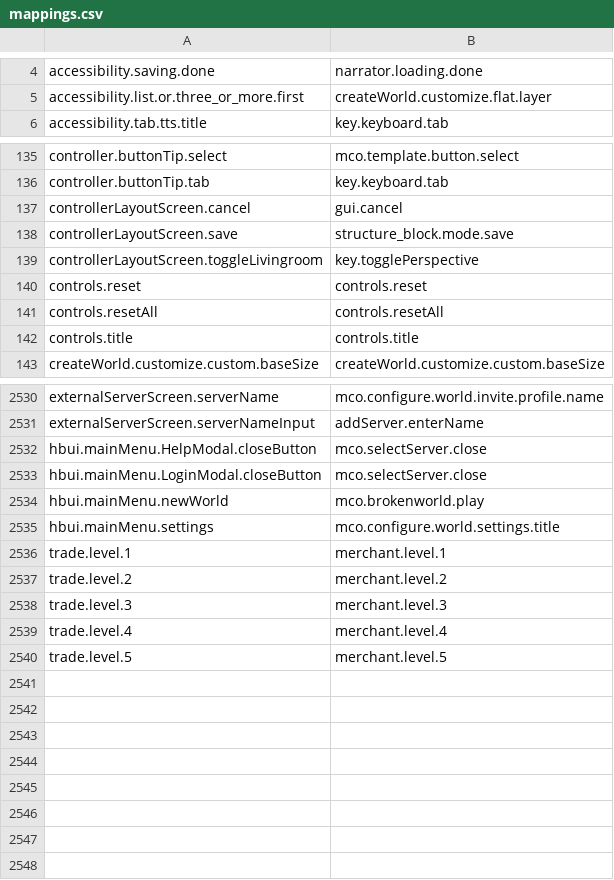
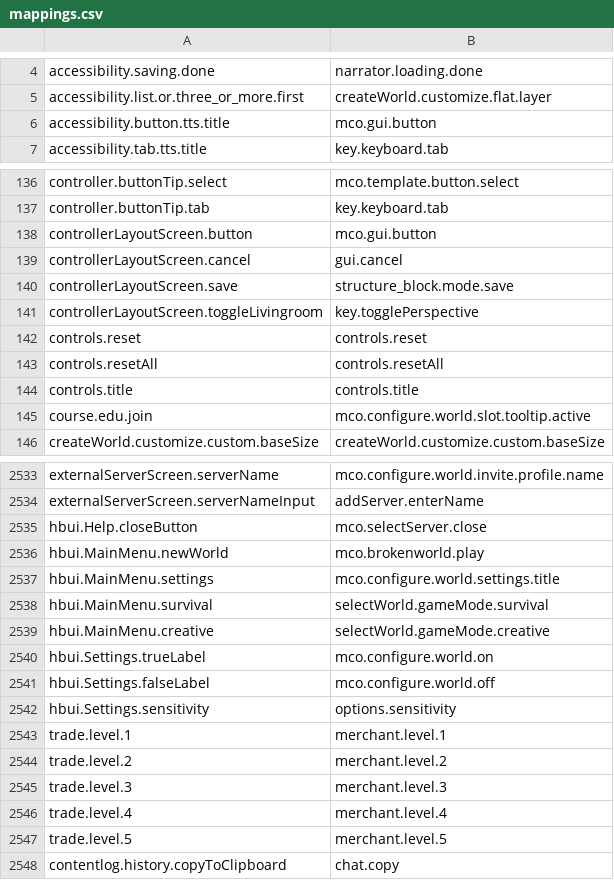
Before and after one commit to Madis0/mc-language-porter, a CSV file: mappings.csv, drawn as a sheet; only a part is shown, gaps mark what is left out.

```diff
--- a/mappings.csv
+++ b/mappings.csv
@@ -5,2 +5,3 @@ accessibility.saving.done,narrator.loading.done
 accessibility.list.or.three_or_more.first,createWorld.customize.flat.layer
+accessibility.button.tts.title,mco.gui.button
 accessibility.tab.tts.title,key.keyboard.tab
@@ -136,2 +137,3 @@ controller.buttonTip.select,mco.template.button.select
 controller.buttonTip.tab,key.keyboard.tab
+controllerLayoutScreen.button,mco.gui.button
 controllerLayoutScreen.cancel,gui.cancel
@@ -142,2 +144,3 @@ controls.resetAll,controls.resetAll
 controls.title,controls.title
+course.edu.join,mco.configure.world.slot.tooltip.active
 createWorld.customize.custom.baseSize,createWorld.customize.custom.baseSize
@@ -2531,6 +2534,10 @@ externalServerScreen.serverName,mco.configure.world.invite.profile.name
 externalServerScreen.serverNameInput,addServer.enterName
-hbui.mainMenu.HelpModal.closeButton,mco.selectServer.close
-hbui.mainMenu.LoginModal.closeButton,mco.selectServer.close
-hbui.mainMenu.newWorld,mco.brokenworld.play
-hbui.mainMenu.settings,mco.configure.world.settings.title
+hbui.Help.closeButton,mco.selectServer.close
+hbui.MainMenu.newWorld,mco.brokenworld.play
+hbui.MainMenu.settings,mco.configure.world.settings.title
+hbui.MainMenu.survival,selectWorld.gameMode.survival
+hbui.MainMenu.creative,selectWorld.gameMode.creative
+hbui.Settings.trueLabel,mco.configure.world.on
+hbui.Settings.falseLabel,mco.configure.world.off
+hbui.Settings.sensitivity,options.sensitivity
 trade.level.1,merchant.level.1
@@ -2540 +2547,2 @@ trade.level.4,merchant.level.4
 trade.level.5,merchant.level.5
+contentlog.history.copyToClipboard,chat.copy
```
Also changed, not shown: 2 other files.
